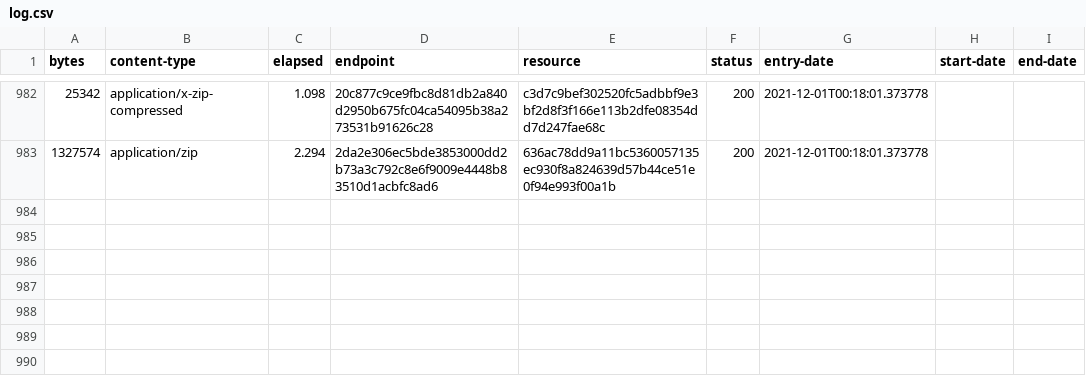
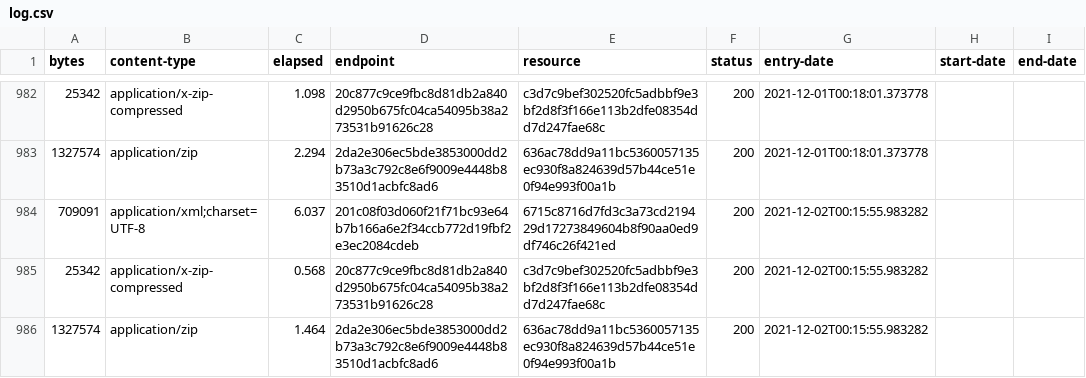
Before and after one commit to digital-land/brownfield-site-collection, a CSV file: collection/log.csv, drawn as a sheet; only a part is shown, gaps mark what is left out; the diff names each change by its address in the sheet, - before the commit and + after, or states it on an @@ line.

Commit message:
Collection 2021-12-02

```diff
--- a/collection/log.csv
+++ b/collection/log.csv
+row 984: 709091 | application/xml;charset=UTF-8 | 6.037 | 201c08f03d060f21f71bc93e64b7b166a6e2f34ccb772d19fbf2e3ec2084cdeb | 6715c8716d7fd3c3a73cd219429d17273849604b8f90aa0ed9df746c26f421ed | 200 | 2021-12-02T00:15:55.983282
+row 985: 25342 | application/x-zip-compressed | 0.568 | 20c877c9ce9fbc8d81db2a840d2950b675fc04ca54095b38a273531b91626c28 | c3d7c9bef302520fc5adbbf9e3bf2d8f3f166e113b2dfe08354dd7d247fae68c | 200 | 2021-12-02T00:15:55.983282
+row 986: 1327574 | application/zip | 1.464 | 2da2e306ec5bde3853000dd2b73a3c792c8e6f9009e4448b83510d1acbfc8ad6 | 636ac78dd9a11bc5360057135ec930f8a824639d57b44ce51e0f94e993f00a1b | 200 | 2021-12-02T00:15:55.983282
```
Also changed, not shown: collection/resource.csv, 1 other file.
